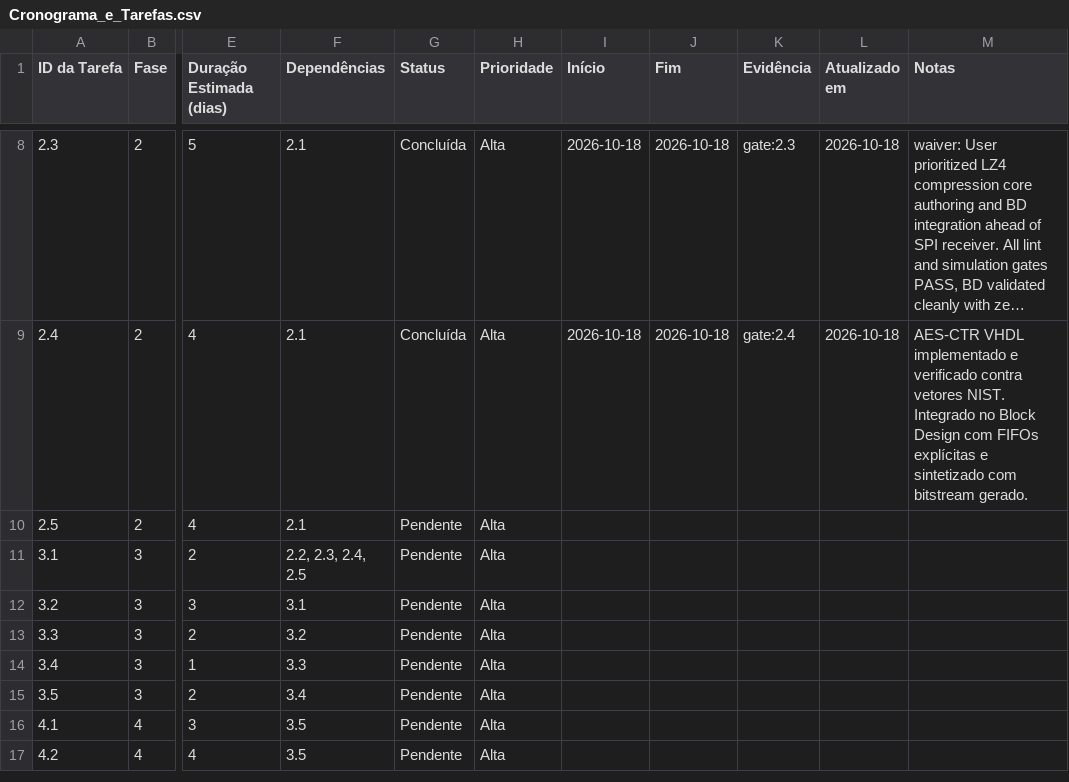
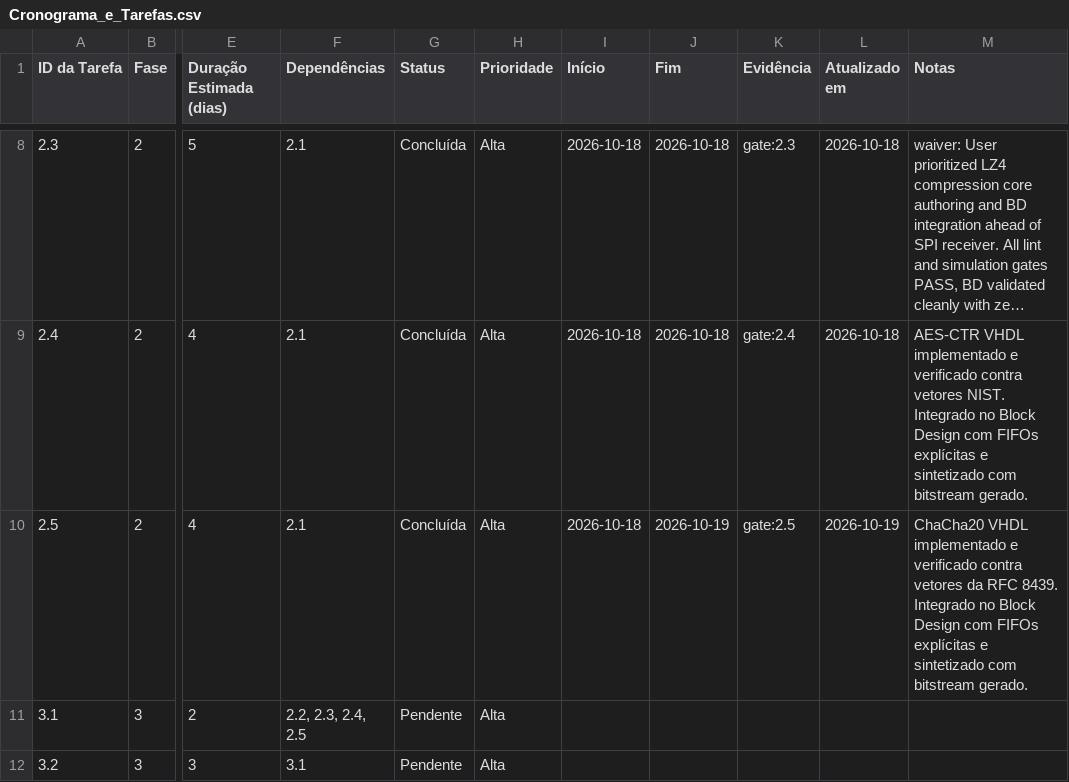
Before and after one commit to luishrmc/soc-proj, a CSV file: utils/plan/Cronograma_e_Tarefas.csv, drawn as a sheet; only a part is shown, gaps mark what is left out; the shorter side is filled out with more unchanged rows; long unchanged cells end in …; the diff names each change by its address in the sheet, - before the commit and + after, or states it on an @@ line.

Commit message:
feat(hw): implement ChaCha20 coprocessor and conclude Phase 2 bitstream (Task 2.5)
- Implement synthesizable VHDL-2008 ChaCha20 stream cipher engine (cora7z/app/hw/src/chacha20_engine.vhdl)
  per IETF RFC 8439 with 4 parallel Quarter-Round ALUs (20 rounds in 20 cycles) and AXI4-Lite CSRs at 0x43C30000.
- Author self-checking VUnit testbench (tb_chacha20_engine.vhdl) verifying exact bit-level
  compliance against RFC 8439 Section 2.3.2 golden keystream vectors, backpressure, and soft reset.
- Integrate into Vivado Block Design (soc_final_bd_1.bd) via add_chacha_to_bd.tcl with explicit
  axis_data_fifo memory buffering (axis_fifo_chacha_in, axis_fifo_chacha_out) per ADR-012.
- Execute automated synthesis and implementation build (build_bitstream.tcl) producing the full
  Phase 2 bitstream (RLE + LZ4 + AES-CTR + ChaCha20) consuming only 46.05% LUTs on XC7Z010.
- Update bare-metal verification firmware (cora7z/app/sw/src/main.c) with ChaCha20 CSR sanity audit.
- Conclude Phase 2 (5/5 tasks done, 40% overall progress) in project tracking.

```diff
--- a/utils/plan/Cronograma_e_Tarefas.csv
+++ b/utils/plan/Cronograma_e_Tarefas.csv
-G10 (Status): Pendente
+G10 (Status): Concluída
-I10 (Início): (empty)
+I10 (Início): 2026-10-18
-J10 (Fim): (empty)
+J10 (Fim): 2026-10-19
-K10 (Evidência): (empty)
+K10 (Evidência): gate:2.5
-L10 (Atualizado em): (empty)
+L10 (Atualizado em): 2026-10-19
-M10 (Notas): (empty)
+M10 (Notas): ChaCha20 VHDL implementado e verificado contra vetores da RFC 8439. Integrado no Block Design com FIFOs explícitas e sintetizado com bitstream gerado.
```
Also changed, not shown: 12 other files.
